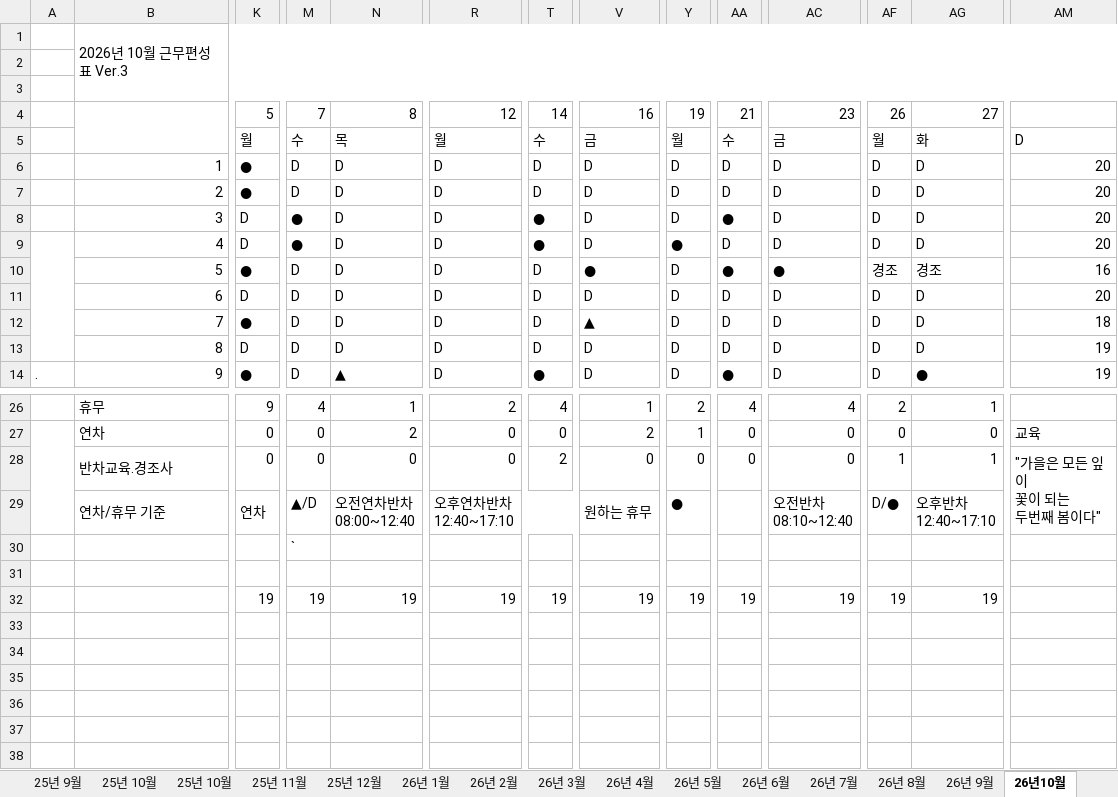
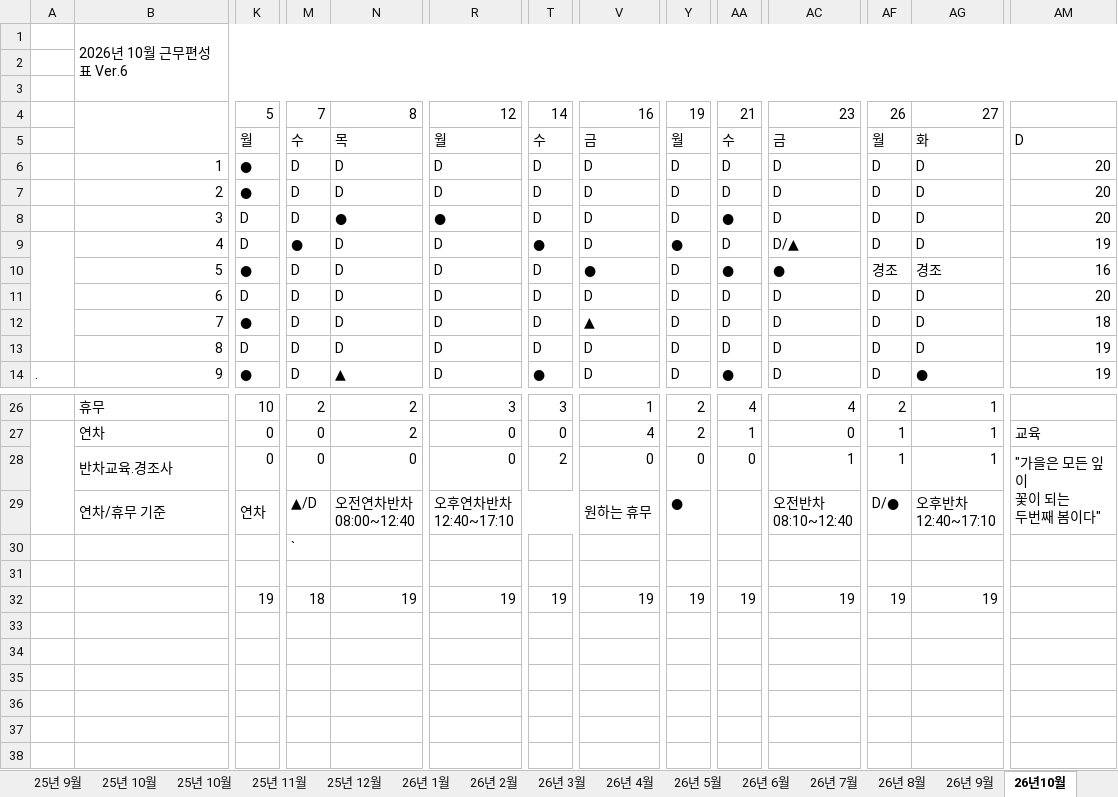
Before and after one commit to 1nonlyluv/bandi-hr, an Excel workbook: 26년 근무표.xlsx, sheet 26년10월, drawn as a sheet; only a part is shown, gaps mark what is left out; values as stored, in another font and other column widths than the file's, no cell formats; charts and pictures and conditional formats not drawn; the diff covers the shown part only; the diff names each change by its address in the sheet, - before the commit and + after, or states it on an @@ line.

```diff
--- a/26년 근무표.xlsx (sheet 26년10월)
+++ b/26년 근무표.xlsx (sheet 26년10월)
-B1: 2026년 10월 근무편성표 Ver.3
+B1: 2026년 10월 근무편성표 Ver.6
-M8: ●
+M8: D
-N8: D
+N8: ●
-R8: D
+R8: ●
-T8: ●
+T8: D
-AC9: D
+AC9: D/▲
-AM9: 20
+AM9: 19
-K26: 9
+K26: 10
-M26: 4
+M26: 2
-N26: 1
+N26: 2
-R26: 2
+R26: 3
-T26: 4
+T26: 3
-V27: 2
+V27: 4
-Y27: 1
+Y27: 2
-AA27: 0
+AA27: 1
-AF27: 0
+AF27: 1
-AG27: 0
+AG27: 1
-AC28: 0
+AC28: 1
-M32: 19
+M32: 18
```
Also changed, not shown: 32 edited cells elsewhere in this sheet, cell formats, charts or pictures.
